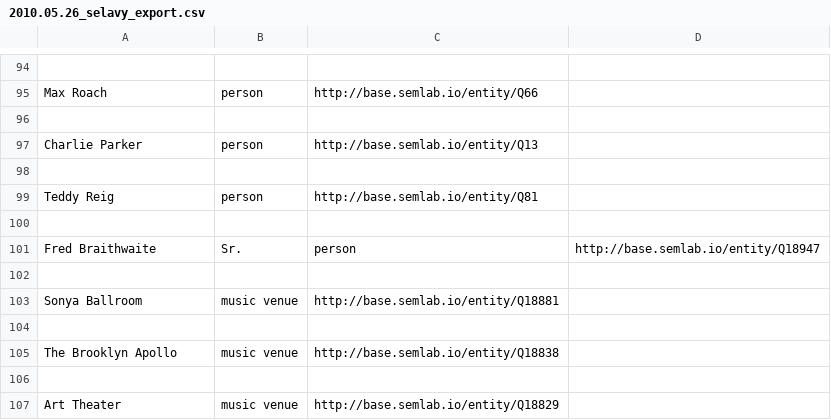
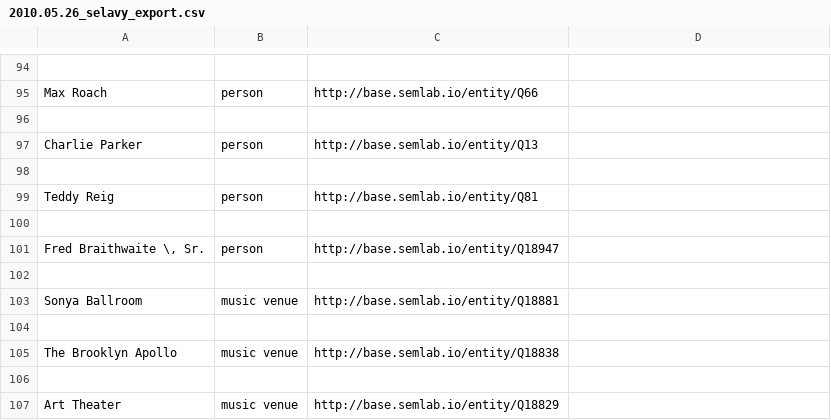
Before and after one commit to weeksvilleheritagecenter/linking-lost-jazz-shrines, a CSV file: data/selavy_exports/2010.05.26_selavy_export.csv, drawn as a sheet; only a part is shown, gaps mark what is left out; removed rows and columns are numbered as before the commit, all else as after; the diff names each change by its address in the sheet, - before the commit and + after, or states it on an @@ line.

Commit message:
Update 2010.05.26_selavy_export.csv

```diff
--- a/data/selavy_exports/2010.05.26_selavy_export.csv
+++ b/data/selavy_exports/2010.05.26_selavy_export.csv
-row 101: Fred Braithwaite | Sr. | person | http://base.semlab.io/entity/Q18947
+row 101: Fred Braithwaite \, Sr. | person | http://base.semlab.io/entity/Q18947
```
